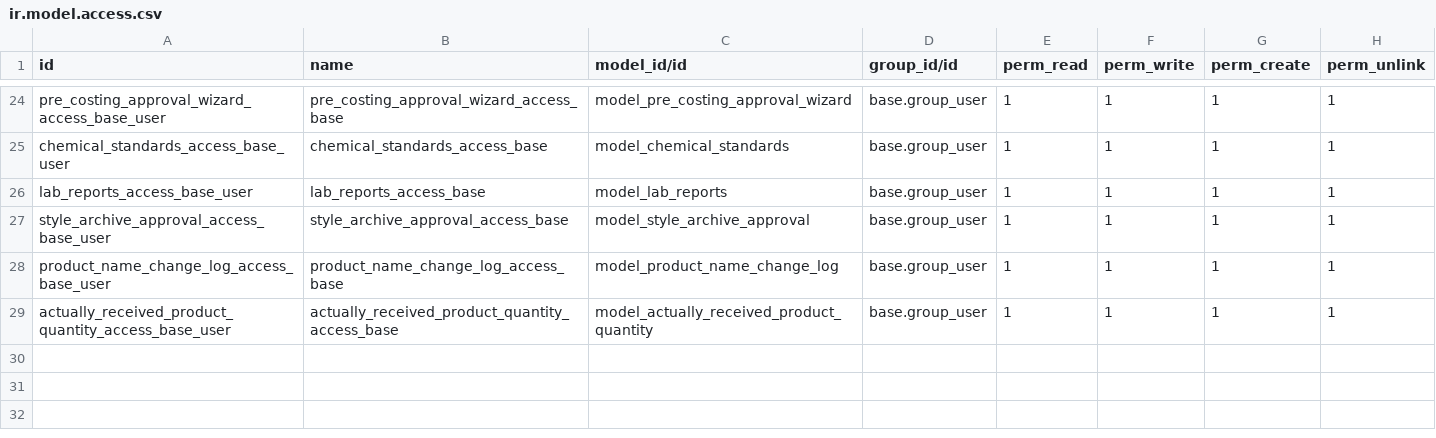
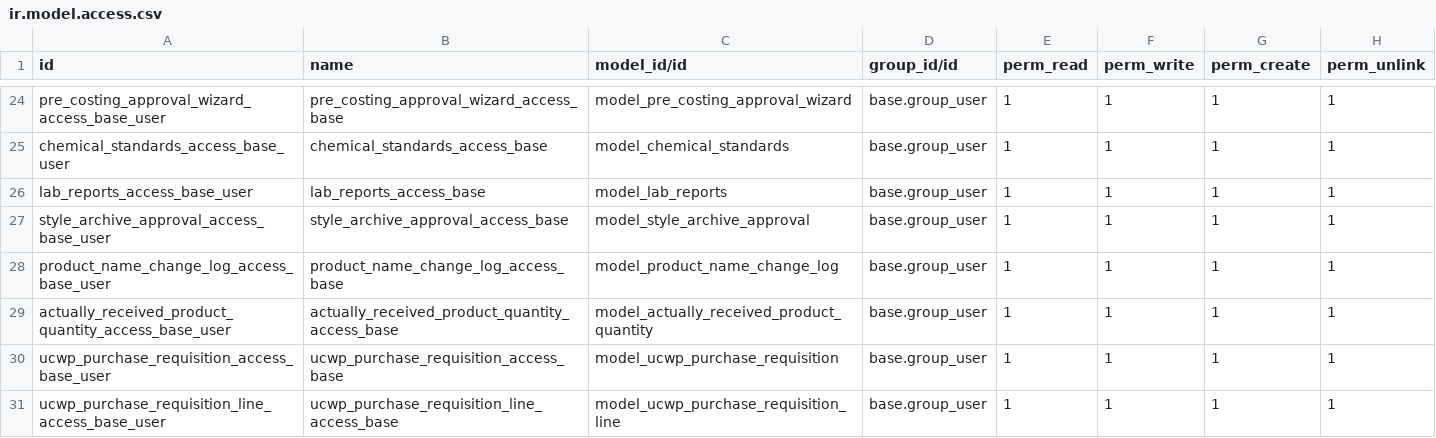
Before and after one commit to subtletechs/union_colmbo_washing_plant, a CSV file: security/ir.model.access.csv, drawn as a sheet; only a part is shown, gaps mark what is left out.

Commit message:
[ADDED]- Sequence for Purchase Requisition added, [ADDED]- Purchase Requisition model added

```diff
--- a/security/ir.model.access.csv
+++ b/security/ir.model.access.csv
@@ -29 +29,3 @@ product_name_change_log_access_base_user,product_name_change_log_access_base,mod
 actually_received_product_quantity_access_base_user,actually_received_product_quantity_access_base,model_actually_received_product_quantity,base.group_user,1,1,1,1
+ucwp_purchase_requisition_access_base_user,ucwp_purchase_requisition_access_base,model_ucwp_purchase_requisition,base.group_user,1,1,1,1
+ucwp_purchase_requisition_line_access_base_user,ucwp_purchase_requisition_line_access_base,model_ucwp_purchase_requisition_line,base.group_user,1,1,1,1
```
Also changed, not shown: 6 other files.
